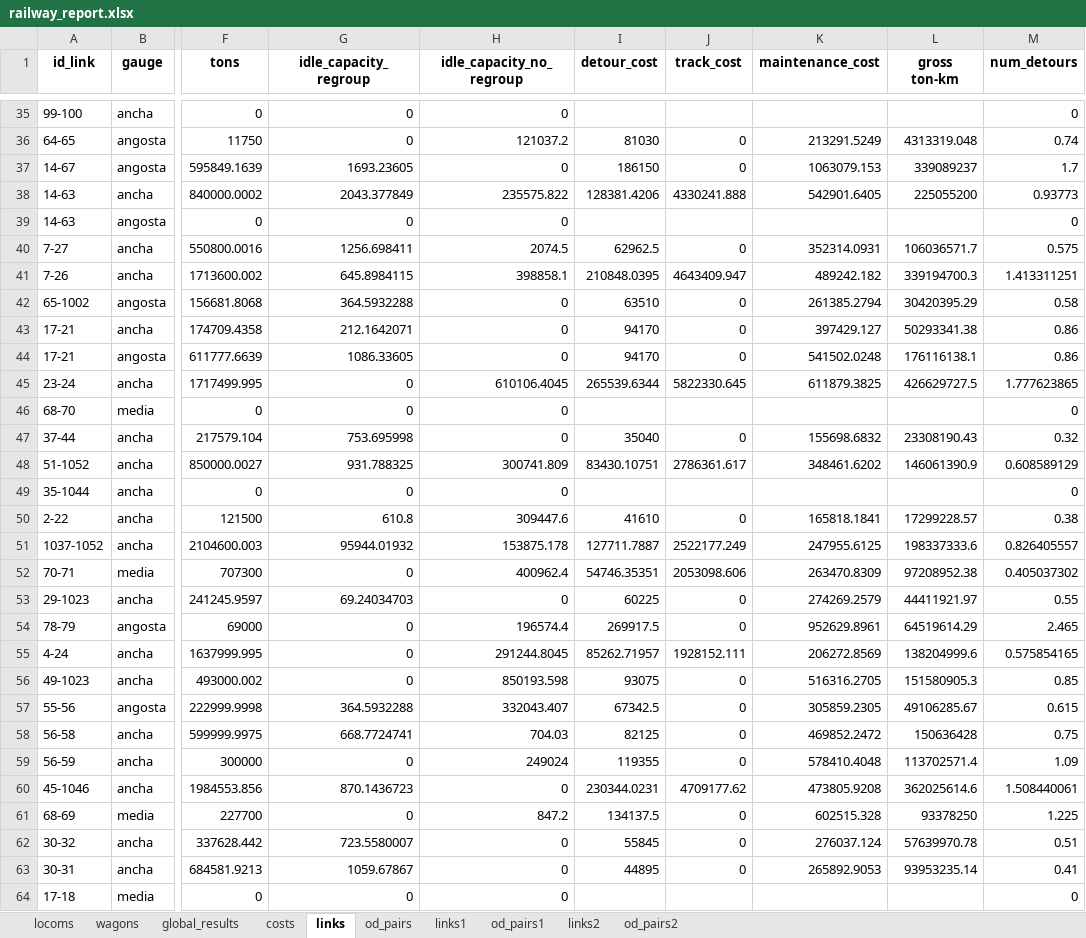
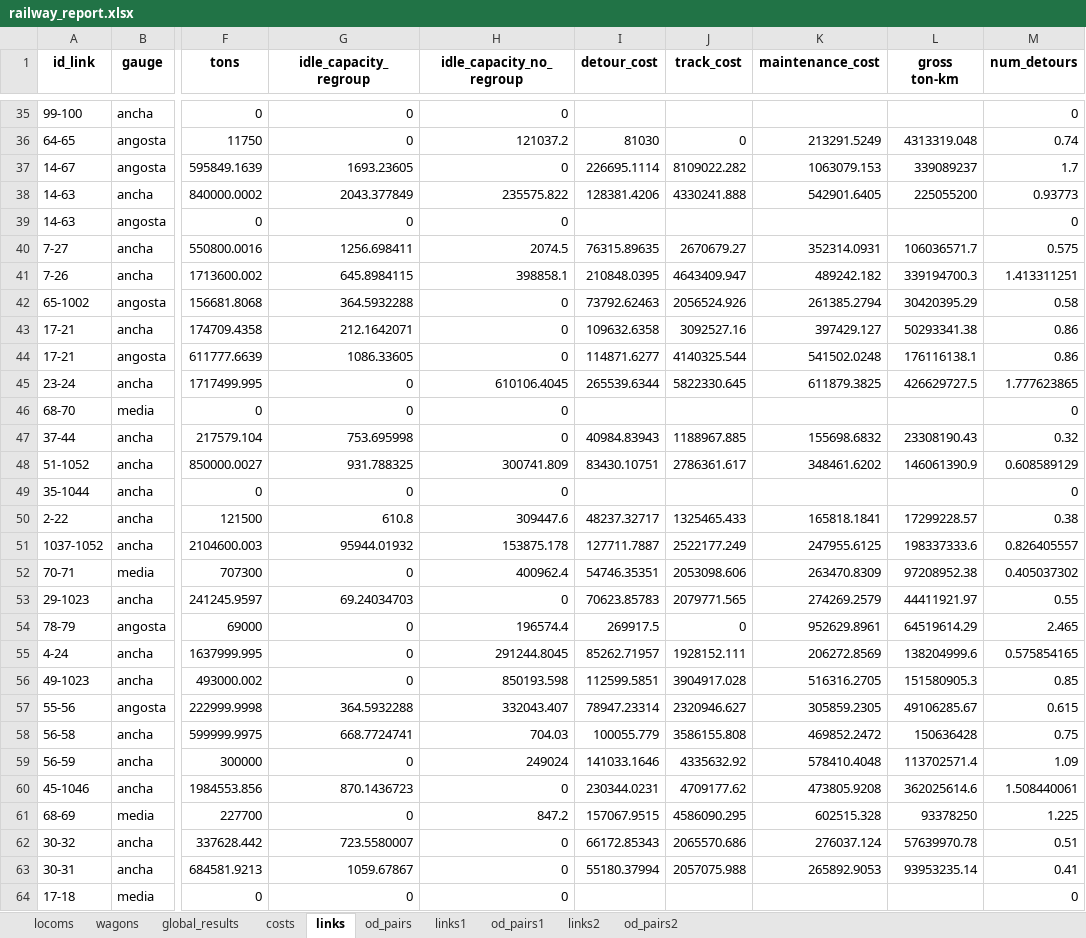
Before and after one commit to abenassi/freight-transport-network, an Excel workbook: reports/railway_report.xlsx, sheet links, drawn as a sheet; only a part is shown, gaps mark what is left out; values as stored, in another font and other column widths than the file's, no borders; the diff covers the shown part only; the diff names each change by its address in the sheet, - before the commit and + after, or states it on an @@ line.

```diff
--- a/reports/railway_report.xlsx (sheet links)
+++ b/reports/railway_report.xlsx (sheet links)
-I37 (detour_cost): 186150
+I37 (detour_cost): 226695.1114
-J37 (track_cost): 0
+J37 (track_cost): 8109022.282
-I40 (detour_cost): 62962.5
+I40 (detour_cost): 76315.89635
-J40 (track_cost): 0
+J40 (track_cost): 2670679.27
-I42 (detour_cost): 63510
+I42 (detour_cost): 73792.62463
-J42 (track_cost): 0
+J42 (track_cost): 2056524.926
-I43 (detour_cost): 94170
+I43 (detour_cost): 109632.6358
-J43 (track_cost): 0
+J43 (track_cost): 3092527.16
-I44 (detour_cost): 94170
+I44 (detour_cost): 114871.6277
-J44 (track_cost): 0
+J44 (track_cost): 4140325.544
-I47 (detour_cost): 35040
+I47 (detour_cost): 40984.83943
-J47 (track_cost): 0
+J47 (track_cost): 1188967.885
-I50 (detour_cost): 41610
+I50 (detour_cost): 48237.32717
-J50 (track_cost): 0
+J50 (track_cost): 1325465.433
-I53 (detour_cost): 60225
+I53 (detour_cost): 70623.85783
-J53 (track_cost): 0
+J53 (track_cost): 2079771.565
-I56 (detour_cost): 93075
+I56 (detour_cost): 112599.5851
-J56 (track_cost): 0
+J56 (track_cost): 3904917.028
-I57 (detour_cost): 67342.5
+I57 (detour_cost): 78947.23314
-J57 (track_cost): 0
+J57 (track_cost): 2320946.627
-I58 (detour_cost): 82125
+I58 (detour_cost): 100055.779
-J58 (track_cost): 0
+J58 (track_cost): 3586155.808
-I59 (detour_cost): 119355
+I59 (detour_cost): 141033.1646
-J59 (track_cost): 0
+J59 (track_cost): 4335632.92
-I61 (detour_cost): 134137.5
+I61 (detour_cost): 157067.9515
-J61 (track_cost): 0
+J61 (track_cost): 4586090.295
-I62 (detour_cost): 55845
+I62 (detour_cost): 66172.85343
-J62 (track_cost): 0
+J62 (track_cost): 2065570.686
-I63 (detour_cost): 44895
+I63 (detour_cost): 55180.37994
-J63 (track_cost): 0
+J63 (track_cost): 2057075.988
```
Also changed, not shown: 88 edited cells elsewhere in this sheet, sheet od_pairs1, sheet od_pairs, sheet links1, sheet links2, sheet costs, data/railway_parameters.xlsx, reports/roadway_report.xlsx, 6 other files.
